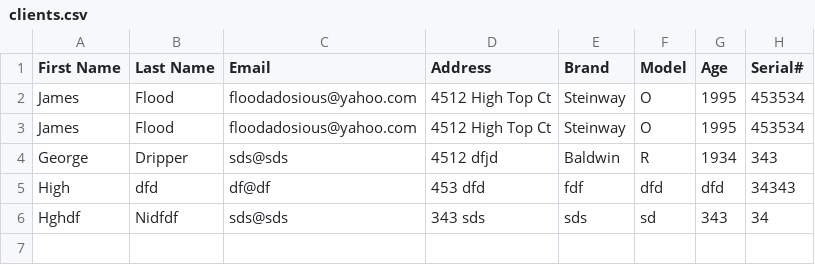
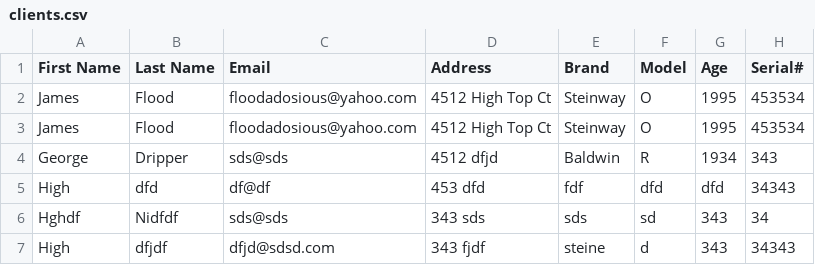
Before and after one commit to floodadosious34/Piano-Data-App, a CSV file: clients.csv, drawn as a sheet.

```diff
--- a/clients.csv
+++ b/clients.csv
@@ -6 +6,2 @@ High,dfd,df@df,453 dfd,fdf,dfd,dfd,34343
 Hghdf,Nidfdf,sds@sds,343 sds,sds,sd,343,34
+High,dfjdf,dfjd@sdsd.com,343 fjdf,steine,d,343,34343
```
Also changed, not shown: 2 other files.
